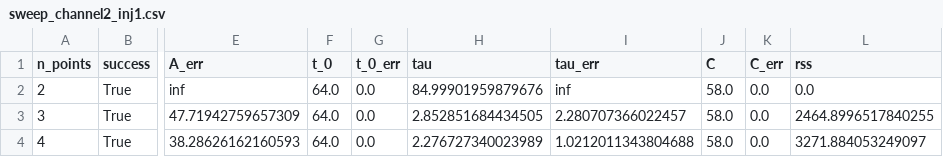
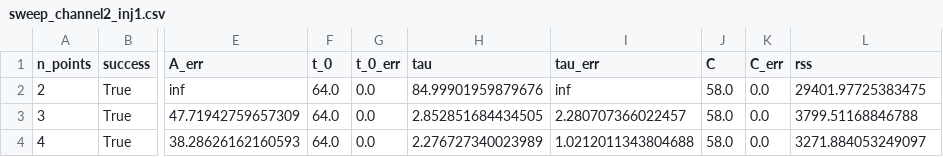
Before and after one commit to Danyil-Dorosh/IFPiLM-1st-Task, a CSV file: research/output/sweep_channel2_inj1.csv, drawn as a sheet; only a part is shown, gaps mark what is left out; the diff names each change by its address in the sheet, - before the commit and + after, or states it on an @@ line.

```diff
--- a/research/output/sweep_channel2_inj1.csv
+++ b/research/output/sweep_channel2_inj1.csv
-L2 (rss): 0.0
+L2 (rss): 29401.97725383475
-L3 (rss): 2464.8996517840255
+L3 (rss): 3799.51168846788
```
Also changed, not shown: research/output/sweep_channel2_inj2.csv, research/output/sweep_channel2_inj3.csv, 7 other files.
